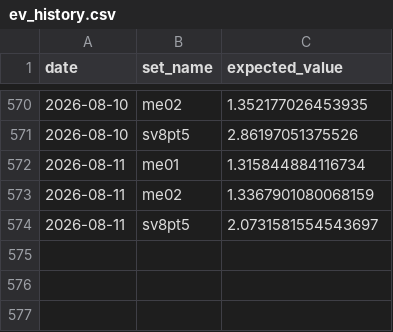
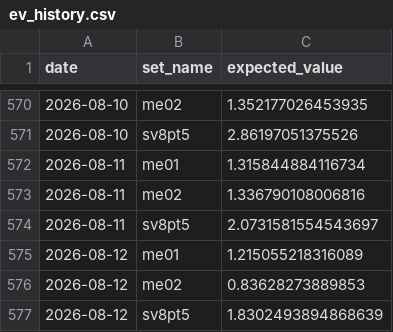
Before and after one commit to matthewisaiahchua-wq/pokemontcgtracker1-1, a CSV file: ev_history.csv, drawn as a sheet; only a part is shown, gaps mark what is left out.

Commit message:
Auto-update EV: Wed Aug 12 09:14:38 UTC 2026

```diff
--- a/ev_history.csv
+++ b/ev_history.csv
@@ -572,3 +572,6 @@ date,set_name,expected_value
 2026-08-11,me01,1.315844884116734
-2026-08-11,me02,1.3367901080068159
+2026-08-11,me02,1.336790108006816
 2026-08-11,sv8pt5,2.0731581554543697
+2026-08-12,me01,1.215055218316089
+2026-08-12,me02,0.83628273889853
+2026-08-12,sv8pt5,1.8302493894868639
```
